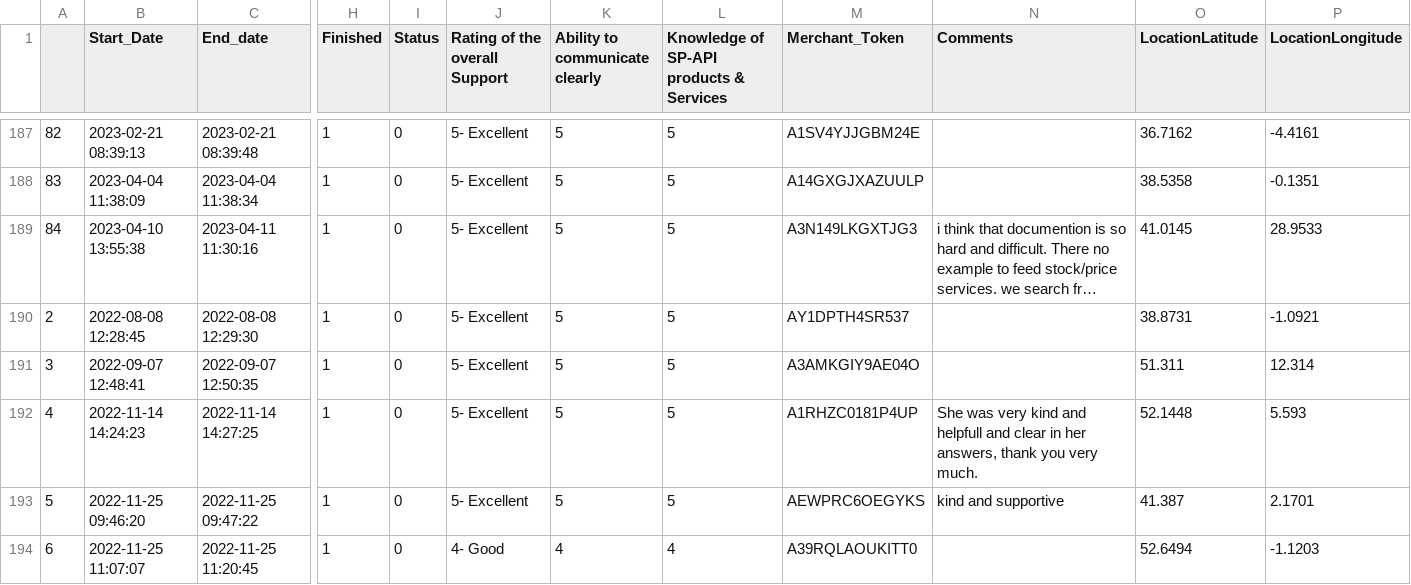
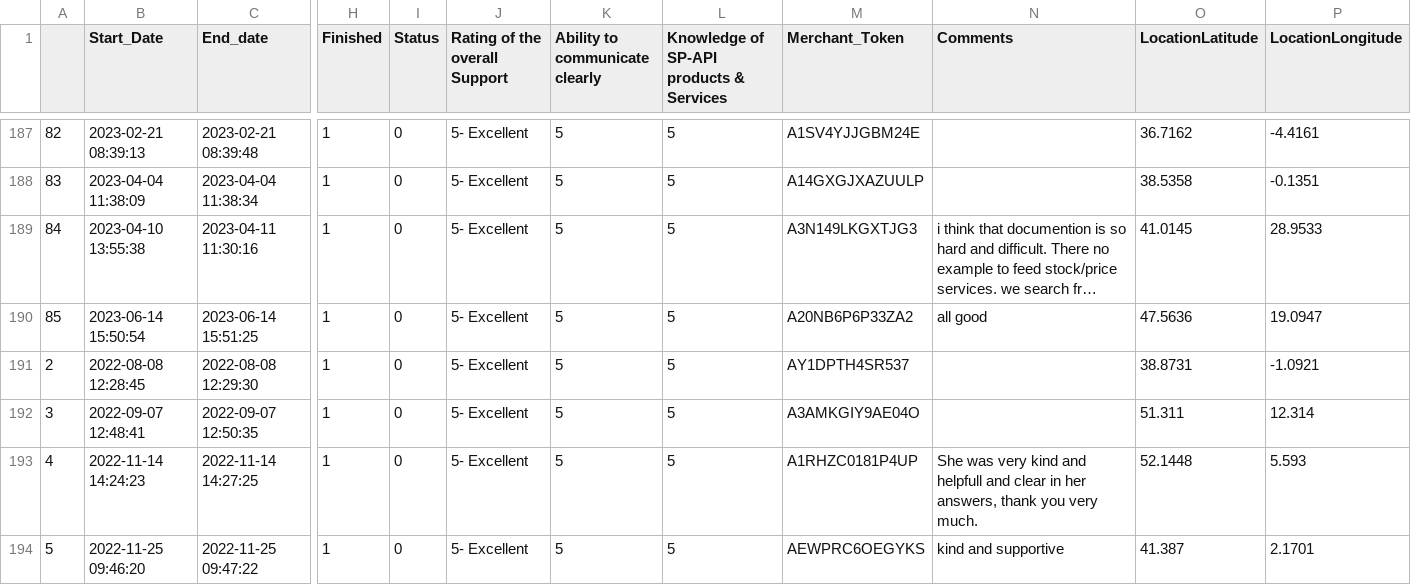
Before and after one commit to yashkomati/APIIS-CSAT-UI, a CSV file: Merged_FB_File.csv, drawn as a sheet; only a part is shown, gaps mark what is left out; the shorter side is filled out with more unchanged rows; long unchanged cells end in …; rows hold the shown columns only; the diff covers the shown part only; the diff names each change by its address in the sheet, - before the commit and + after, or states it on an @@ line.

```diff
--- a/Merged_FB_File.csv
+++ b/Merged_FB_File.csv
+row 190: 85 | 2023-06-14 15:50:54 | 2023-06-14 15:51:25 | 1 | 0 | 5- Excellent | 5 | 5 | A20NB6P6P33ZA2 | all good | 47.5636 | 19.0947
```
Also changed, not shown: 4 added rows elsewhere in this file, DataAstro.csv, Technical Onboarding CSAT- 2022(prkujh).csv, 11 other files.
